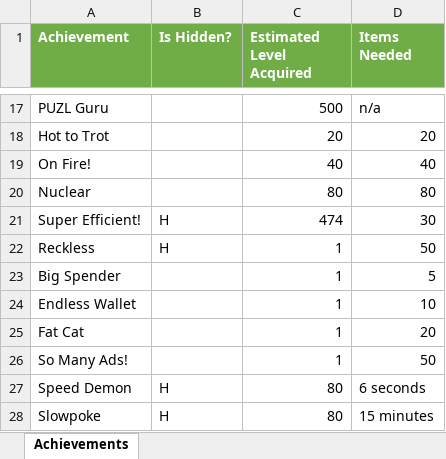
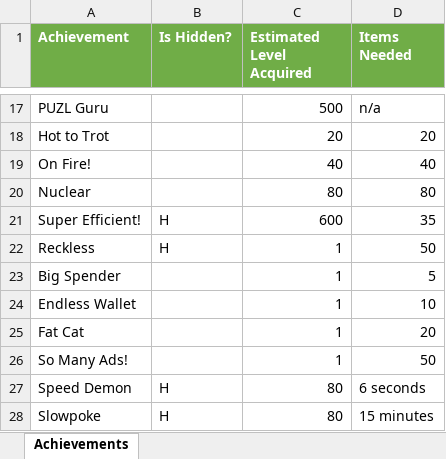
Before and after one commit to emchar1/PUZLBoy, an Excel workbook: JSON/AchievementsList.xlsx, sheet Achievements, drawn as a sheet; only a part is shown, gaps mark what is left out; values as stored, in another font and other column widths than the file's, no borders; the diff names each change by its address in the sheet, - before the commit and + after, or states it on an @@ line.

```diff
--- a/JSON/AchievementsList.xlsx (sheet Achievements)
+++ b/JSON/AchievementsList.xlsx (sheet Achievements)
-C21 (Estimated Level Acquired): 474
+C21 (Estimated Level Acquired): 600
-D21 (Items Needed): 30
+D21 (Items Needed): 35
```
Also changed, not shown: JSON/Levels17MoveList.xlsx, 3 other files.
